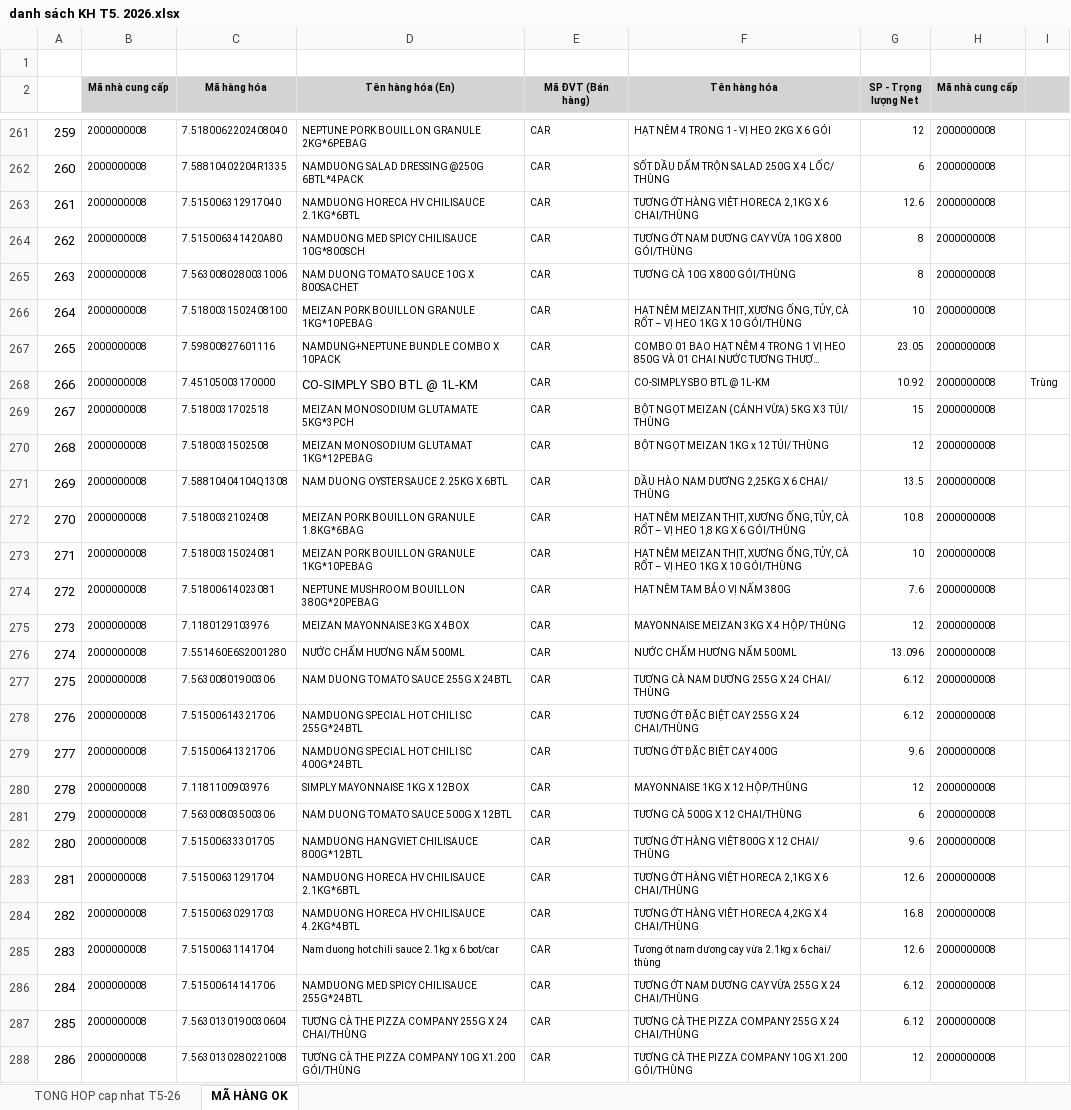
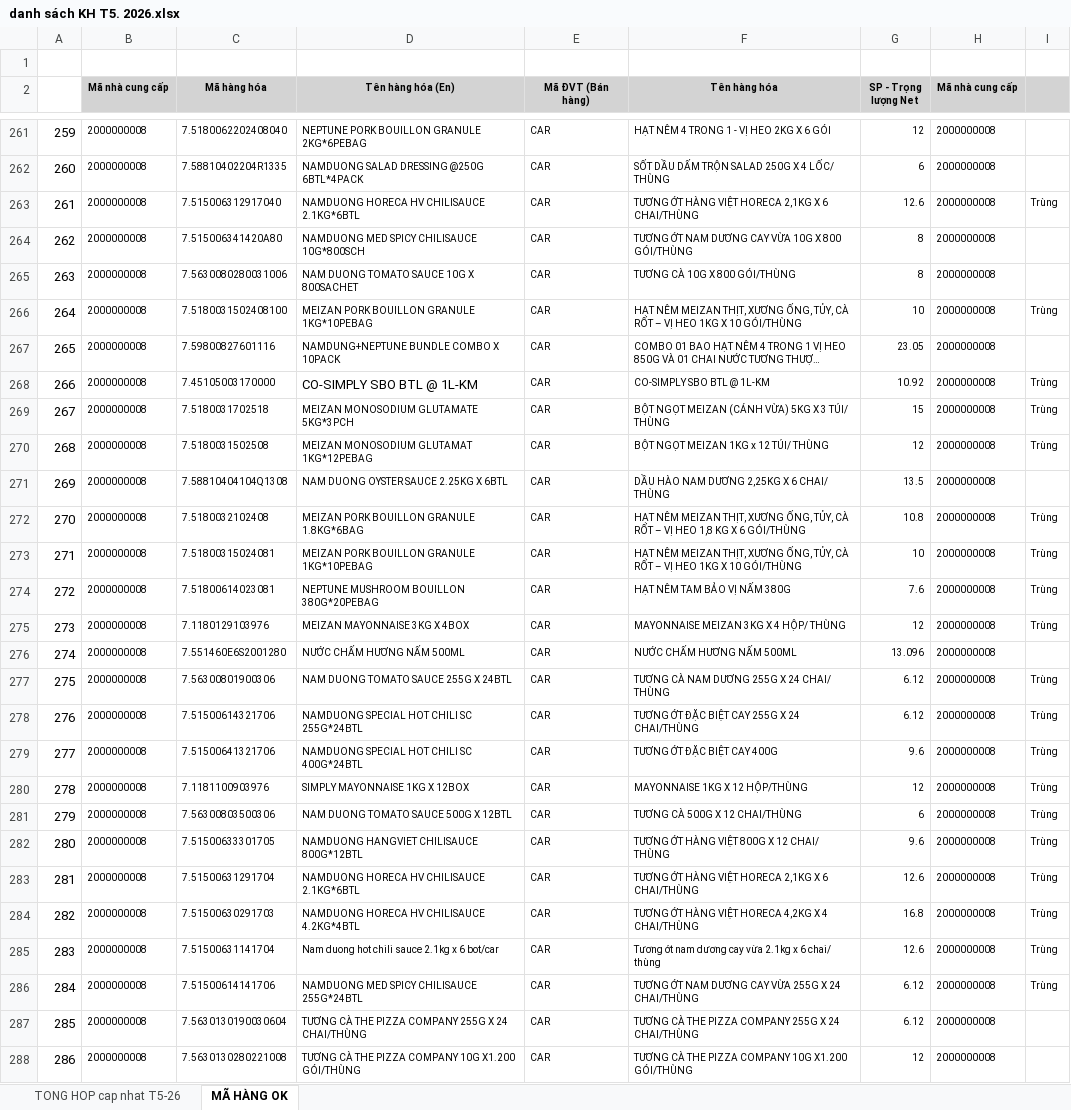
Before and after one commit to technewbe09/web_app_phuphatcorp, an Excel workbook: reference/danh_sach_kh/danh sách KH T5. 2026.xlsx, sheet MÃ HÀNG OK, drawn as a sheet; only a part is shown, gaps mark what is left out; long unchanged cells end in …; values as stored, in another font and other column widths than the file's, no borders; the diff covers the shown part only; the diff names each change by its address in the sheet, - before the commit and + after, or states it on an @@ line.

```diff
--- a/reference/danh_sach_kh/danh sách KH T5. 2026.xlsx (sheet MÃ HÀNG OK)
+++ b/reference/danh_sach_kh/danh sách KH T5. 2026.xlsx (sheet MÃ HÀNG OK)
-I263: (empty)
+I263: Trùng
-I266: (empty)
+I266: Trùng
-I269:I270: (empty)
+I269:I270: Trùng
-I272:I275: (empty)
+I272:I275: Trùng
-I277:I286: (empty)
+I277:I286: Trùng
```
Also changed, not shown: 18 edited cells elsewhere in this sheet, 10 other files.
